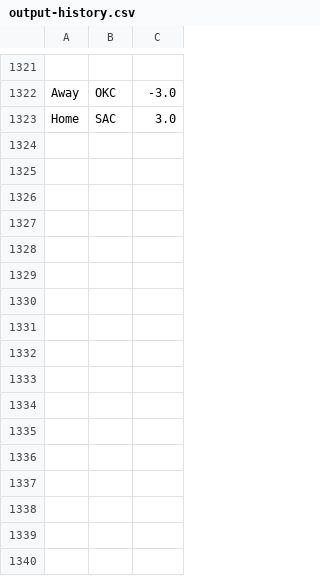
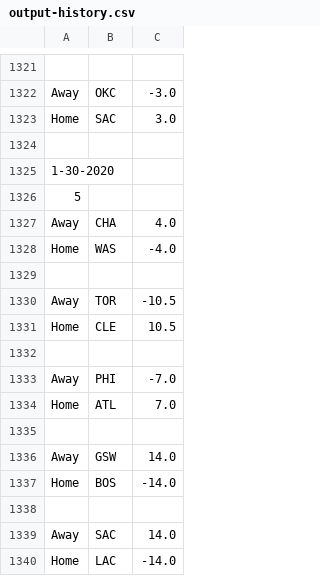
Before and after one commit to FNoonan720/NBA-Game-Model-Scraper, a CSV file: output-history.csv, drawn as a sheet; only a part is shown, gaps mark what is left out; the diff names each change by its address in the sheet, - before the commit and + after, or states it on an @@ line.

```diff
--- a/output-history.csv
+++ b/output-history.csv
+row 1324: (empty)
+row 1325: 1-30-2020
+row 1326: 5
+row 1327: Away | CHA | 4.0
+row 1328: Home | WAS | -4.0
+row 1329: (empty)
+row 1330: Away | TOR | -10.5
+row 1331: Home | CLE | 10.5
+row 1332: (empty)
+row 1333: Away | PHI | -7.0
+row 1334: Home | ATL | 7.0
+row 1335: (empty)
+row 1336: Away | GSW | 14.0
+row 1337: Home | BOS | -14.0
+row 1338: (empty)
+row 1339: Away | SAC | 14.0
+row 1340: Home | LAC | -14.0
```
Also changed, not shown: output.csv, 1 other file.
